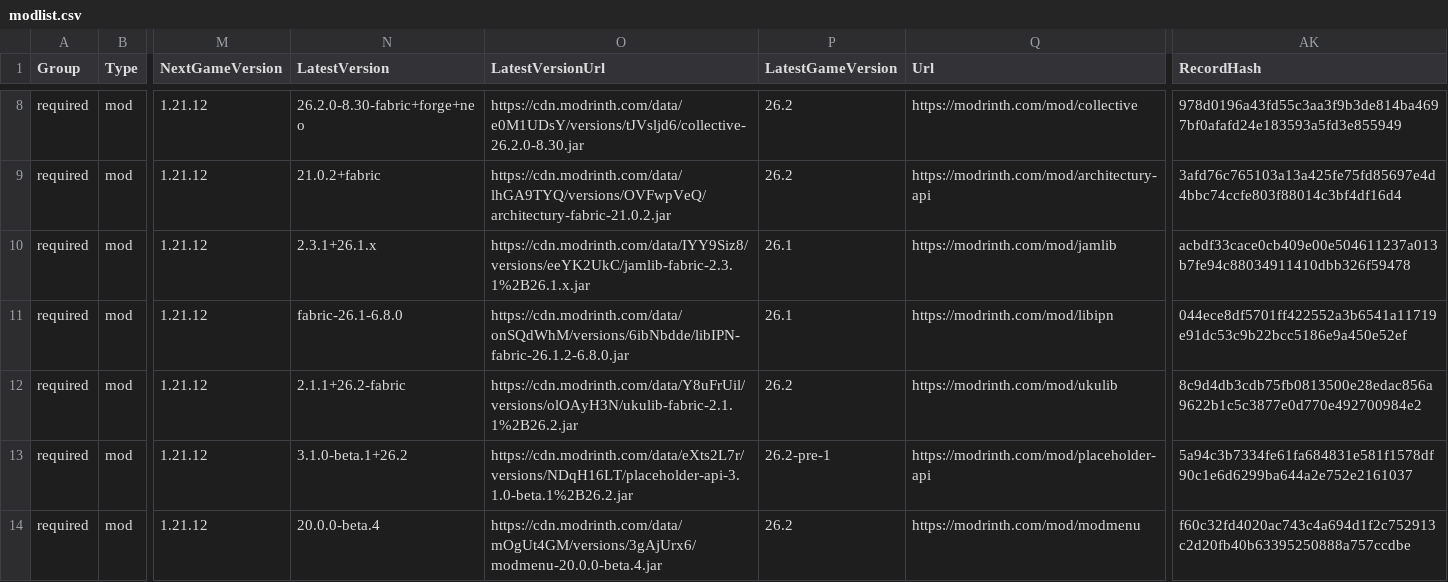
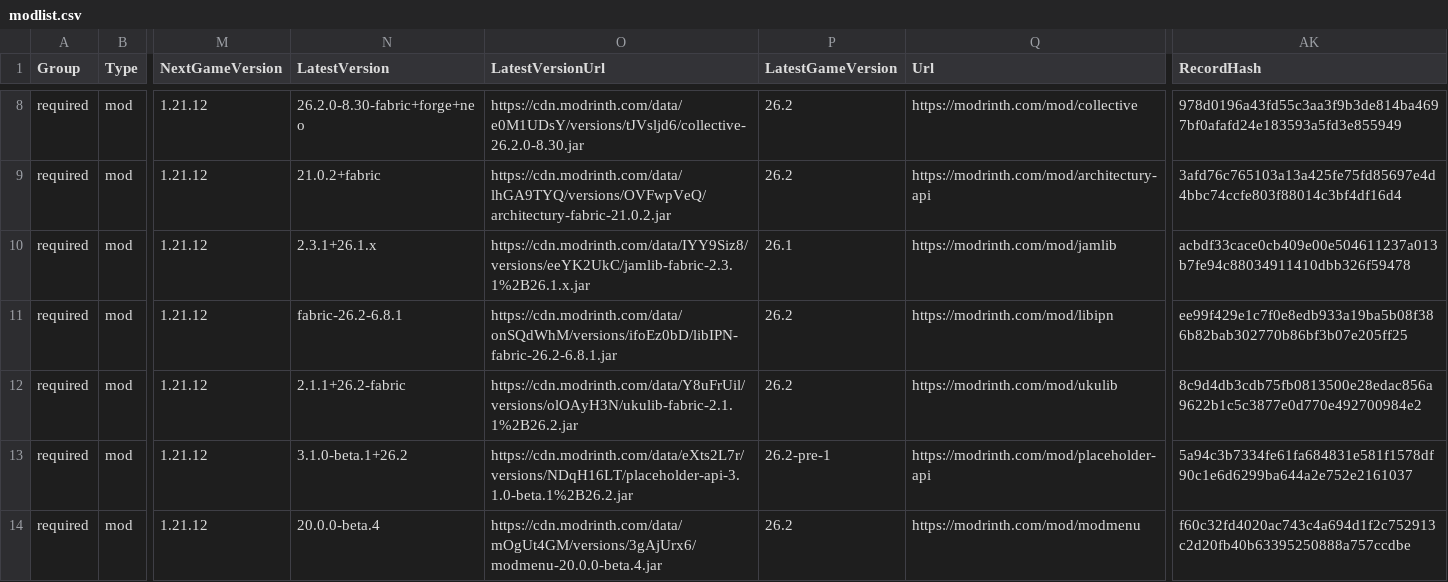
Before and after one commit to survivorsunited/minecraft-mods-manager, a CSV file: modlist.csv, drawn as a sheet; only a part is shown, gaps mark what is left out; the diff covers the shown part only; the diff names each change by its address in the sheet, - before the commit and + after, or states it on an @@ line.

```diff
--- a/modlist.csv
+++ b/modlist.csv
-N11 (LatestVersion): fabric-26.1-6.8.0
+N11 (LatestVersion): fabric-26.2-6.8.1
-O11 (LatestVersionUrl): https://cdn.modrinth.com/data/onSQdWhM/versions/6ibNbdde/libIPN-fabric-26.1.2-6.8.0.jar
+O11 (LatestVersionUrl): https://cdn.modrinth.com/data/onSQdWhM/versions/ifoEz0bD/libIPN-fabric-26.2-6.8.1.jar
-P11 (LatestGameVersion): 26.1
+P11 (LatestGameVersion): 26.2
-AK11 (RecordHash): 044ece8df5701ff422552a3b6541a11719e91dc53c9b22bcc5186e9a450e52ef
+AK11 (RecordHash): ee99f429e1c7f0e8edb933a19ba5b08f386b82bab302770b86bf3b07e205ff25
```
Also changed, not shown: 33 edited cells elsewhere in this file.
